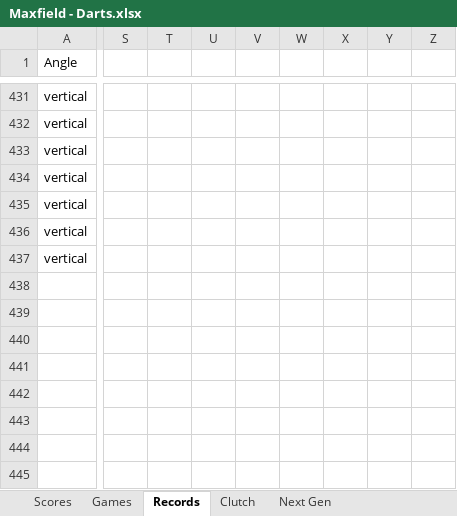
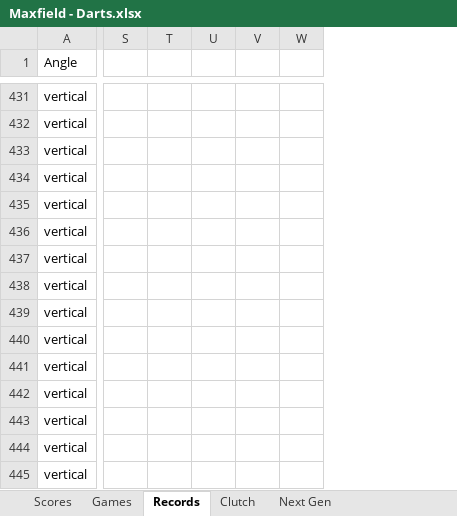
Before and after one commit to CalebSkinner1/DartsAnalysis, an Excel workbook: Maxfield - Darts.xlsx, sheet Records, drawn as a sheet; only a part is shown, gaps mark what is left out; values as stored, in another font and other column widths than the file's, no borders; charts and pictures and table styles not drawn; removed rows and columns are numbered as before the commit, all else as after; rows hold the shown columns only; the diff covers the shown part only; the diff names each change by its address in the sheet, - before the commit and + after, or states it on an @@ line.

```diff
--- a/Maxfield - Darts.xlsx (sheet Records)
+++ b/Maxfield - Darts.xlsx (sheet Records)
-column S, empty
-column T, empty
-column U, empty
-column V, empty
-column W, empty
-column X, empty
-column Y, empty
-column Z, empty
+column S, empty
+column T, empty
+column U, empty
+column V, empty
+column W, empty
+row 438: vertical
+row 439: vertical
+row 440: vertical
+row 441: vertical
+row 442: vertical
+row 443: vertical
+row 444: vertical
+row 445: vertical
```
Also changed, not shown: 100 moved rows and 22 edited cells elsewhere in this sheet, sheet Games, sheet Next Gen, sheet Scores, formulas that keep their value, charts or pictures.
